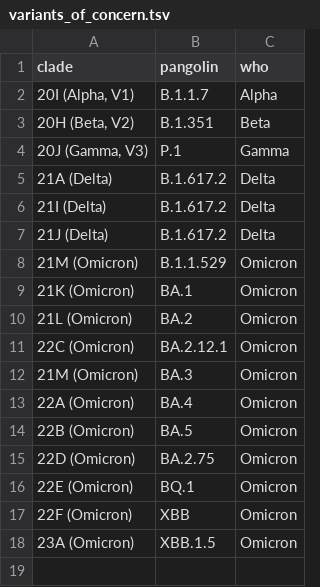
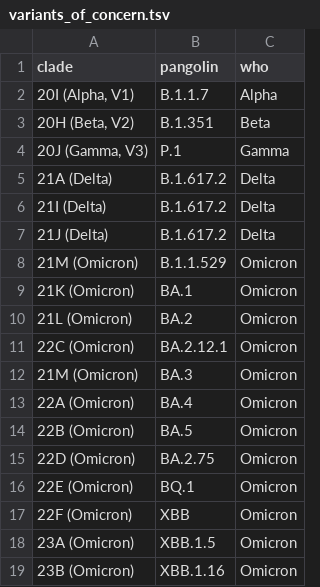
Before and after one commit to seattleflu/assembly, a TSV file: submissions/source-data/variants_of_concern.tsv, drawn as a sheet.

Commit message:
Add new VOC, clade 23B (XBB.1.16)

```diff
--- a/submissions/source-data/variants_of_concern.tsv
+++ b/submissions/source-data/variants_of_concern.tsv
@@ -18 +18,2 @@ clade	pangolin	who
 23A (Omicron)	XBB.1.5	Omicron
+23B (Omicron)	XBB.1.16	Omicron
```
